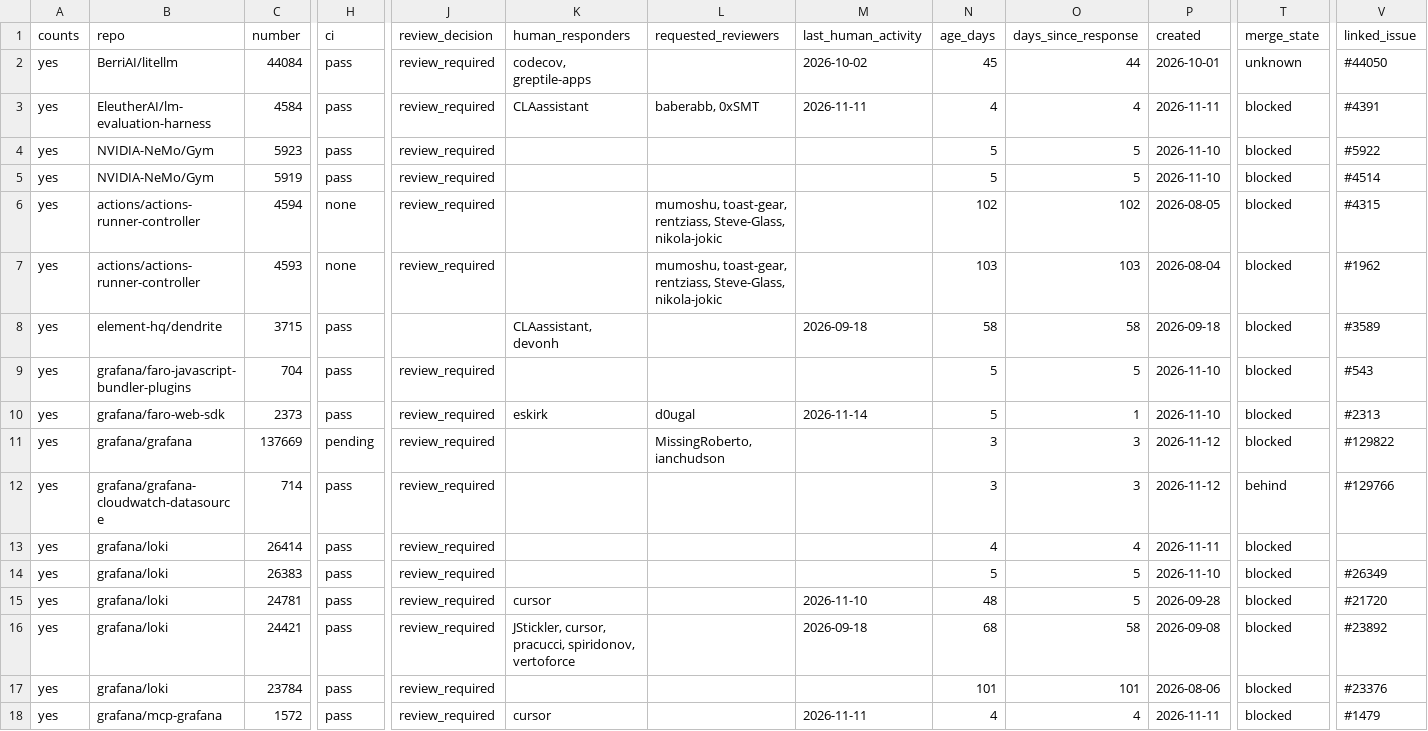
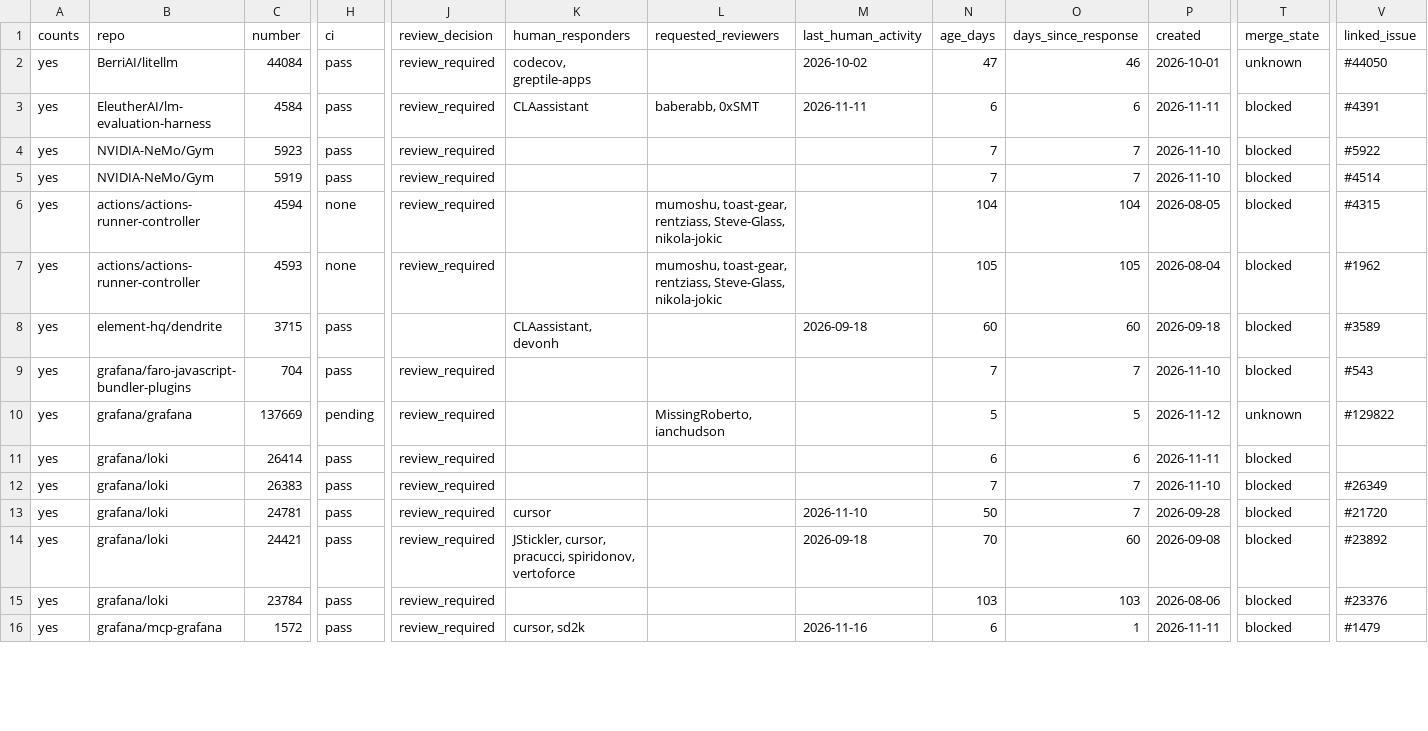
Before and after one commit to ankit373/ankit373, a CSV file: oss/tracker.csv, drawn as a sheet; only a part is shown, gaps mark what is left out; removed rows and columns are numbered as before the commit, all else as after; rows hold the shown columns only; the diff covers the shown part only; the diff names each change by its address in the sheet, - before the commit and + after, or states it on an @@ line.

```diff
--- a/oss/tracker.csv
+++ b/oss/tracker.csv
-N2 (age_days): 45
+N2 (age_days): 47
-O2 (days_since_response): 44
+O2 (days_since_response): 46
-N3 (age_days): 4
+N3 (age_days): 6
-O3 (days_since_response): 4
+O3 (days_since_response): 6
-N4:N5 (age_days): 5
+N4:N5 (age_days): 7
-O4:O5 (days_since_response): 5
+O4:O5 (days_since_response): 7
-N6 (age_days): 102
+N6 (age_days): 104
-O6 (days_since_response): 102
+O6 (days_since_response): 104
-N7 (age_days): 103
+N7 (age_days): 105
-O7 (days_since_response): 103
+O7 (days_since_response): 105
-N8 (age_days): 58
+N8 (age_days): 60
-O8 (days_since_response): 58
+O8 (days_since_response): 60
-N9 (age_days): 5
+N9 (age_days): 7
-O9 (days_since_response): 5
+O9 (days_since_response): 7
-row 10: yes | grafana/faro-web-sdk | 2373 | pass | review_required | eskirk | d0ugal | 2026-11-14 | 5 | 1 | 2026-11-10 | blocked | #2313
-N10 (age_days): 3
+N10 (age_days): 5
-O10 (days_since_response): 3
+O10 (days_since_response): 5
-T10 (merge_state): blocked
+T10 (merge_state): unknown
-row 12: yes | grafana/grafana-cloudwatch-datasource | 714 | pass | review_required |  |  |  | 3 | 3 | 2026-11-12 | behind | #129766
-N11 (age_days): 4
+N11 (age_days): 6
-O11 (days_since_response): 4
+O11 (days_since_response): 6
-N12 (age_days): 5
+N12 (age_days): 7
-O12:O13 (days_since_response): 5
+O12:O13 (days_since_response): 7
-N13 (age_days): 48
+N13 (age_days): 50
-N14 (age_days): 68
+N14 (age_days): 70
-O14 (days_since_response): 58
+O14 (days_since_response): 60
-N15 (age_days): 101
+N15 (age_days): 103
-O15 (days_since_response): 101
+O15 (days_since_response): 103
-K16 (human_responders): cursor
+K16 (human_responders): cursor, sd2k
-M16 (last_human_activity): 2026-11-11
+M16 (last_human_activity): 2026-11-16
-N16 (age_days): 4
+N16 (age_days): 6
-O16 (days_since_response): 4
+O16 (days_since_response): 1
```
Also changed, not shown: 3 added rows and 50 edited cells elsewhere in this file, 1 other file.
